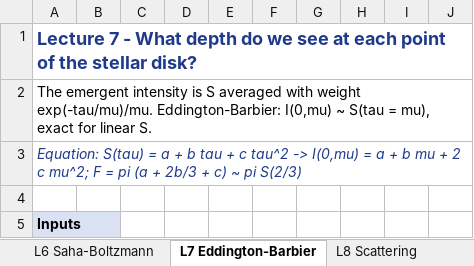
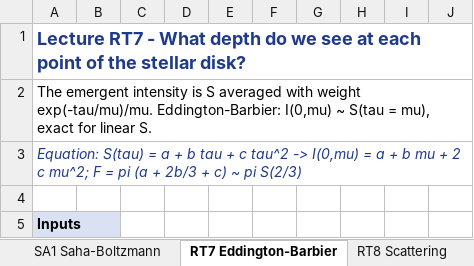
Before and after one commit to blackchemist2015-sys/Radiative-transfer-, an Excel workbook: Radiative_Transfer_Lab.xlsx, sheet RT7 Eddington-Barbier, drawn as a sheet; only a part is shown; values as stored, in another font and other column widths than the file's, no borders; charts and pictures not drawn; the diff names each change by its address in the sheet, - before the commit and + after, or states it on an @@ line.

```diff
--- a/Radiative_Transfer_Lab.xlsx (sheet RT7 Eddington-Barbier)
+++ b/Radiative_Transfer_Lab.xlsx (sheet RT7 Eddington-Barbier)
-sheet tab: L6 Saha-Boltzmann
+sheet tab: SA1 Saha-Boltzmann
-sheet tab: L7 Eddington-Barbier
+sheet tab: RT7 Eddington-Barbier
-sheet tab: L8 Scattering
+sheet tab: RT8 Scattering
-A1: Lecture 7 - What…
+A1: Lecture RT7 - What…
```
Also changed, not shown: sheet Start here, sheet RT4 Random walk, sheet RT1 Optical depth, sheet RT2 Intensity, sheet RT8 Scattering, sheet RT3 Planck, 4 more sheets, other sheet tabs, charts or pictures, 42 other files.
